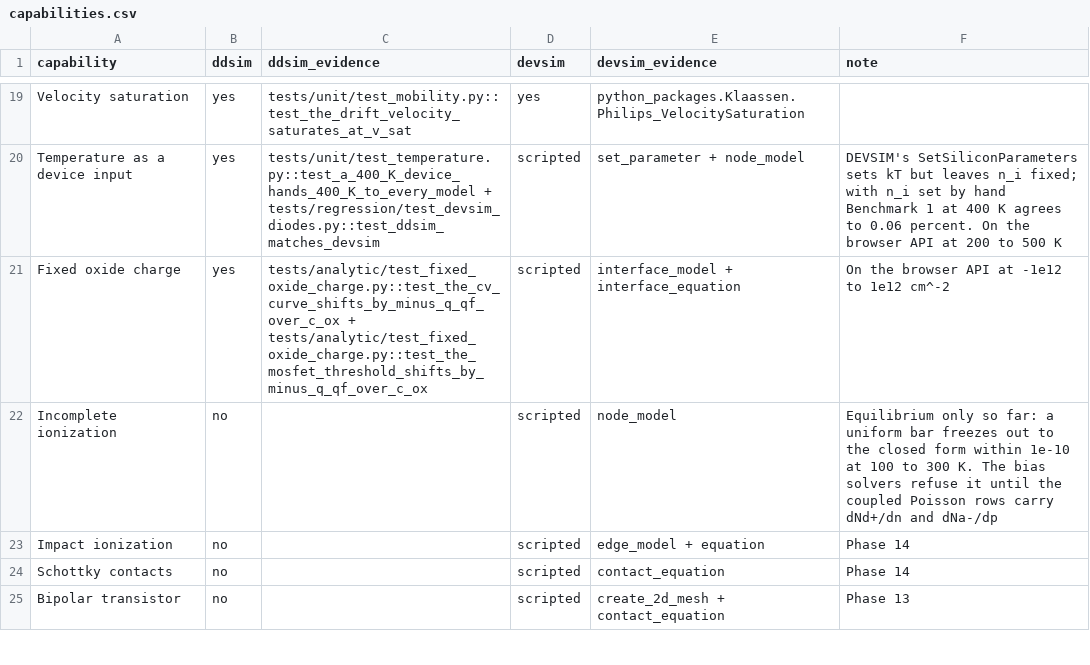
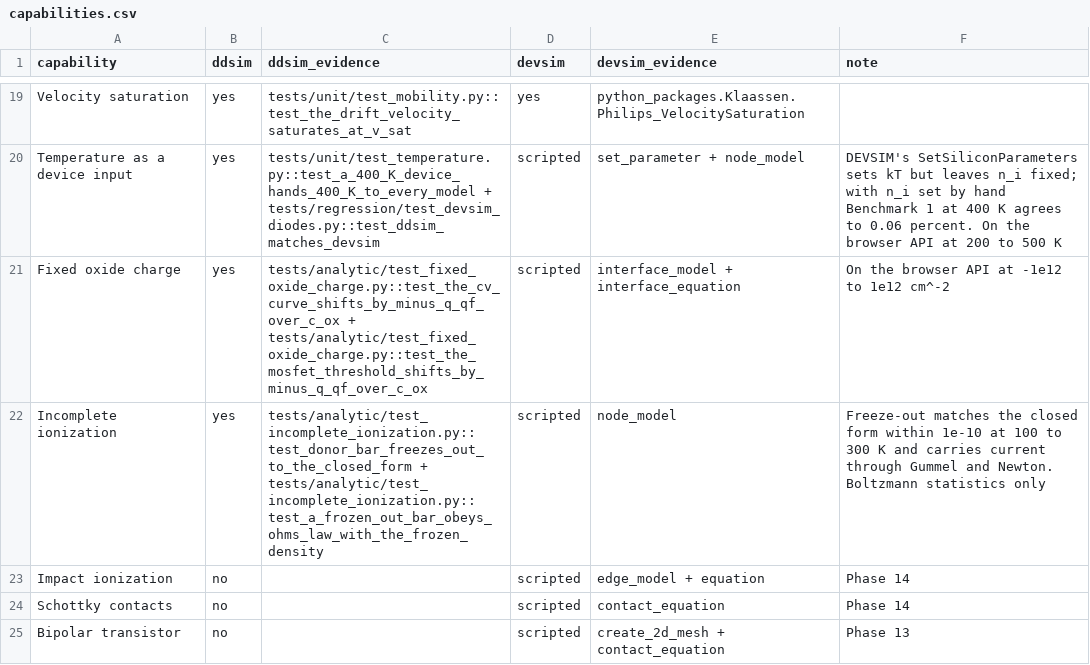
Before and after one commit to yaasshh09/DDSim, a CSV file: data/scoreboard/capabilities.csv, drawn as a sheet; only a part is shown, gaps mark what is left out.

Commit message:
scoreboard: incomplete ionization counts now

```diff
--- a/data/scoreboard/capabilities.csv
+++ b/data/scoreboard/capabilities.csv
@@ -21,3 +21,3 @@ Temperature as a device input,yes,tests/unit/test_temperature.py::test_a_400_K_d
 Fixed oxide charge,yes,tests/analytic/test_fixed_oxide_charge.py::test_the_cv_curve_shifts_by_minus_q_qf_over_c_ox + tests/analytic/test_fixed_oxide_charge.py::test_the_mosfet_threshold_shifts_by_minus_q_qf_over_c_ox,scripted,interface_model + interface_equation,On the browser API at -1e12 to 1e12 cm^-2
-Incomplete ionization,no,,scripted,node_model,Equilibrium only so far: a uniform bar freezes out to the closed form within 1e-10 at 100 to 300 K. The bias solvers refuse it until the coupled Poisson rows carry dNd+/dn and dNa-/dp
+Incomplete ionization,yes,tests/analytic/test_incomplete_ionization.py::test_donor_bar_freezes_out_to_the_closed_form + tests/analytic/test_incomplete_ionization.py::test_a_frozen_out_bar_obeys_ohms_law_with_the_frozen_density,scripted,node_model,Freeze-out matches the closed form within 1e-10 at 100 to 300 K and carries current through Gummel and Newton. Boltzmann statistics only
 Impact ionization,no,,scripted,edge_model + equation,Phase 14
```
Also changed, not shown: 3 other files.
